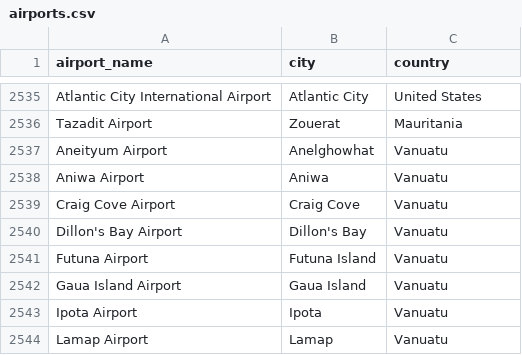
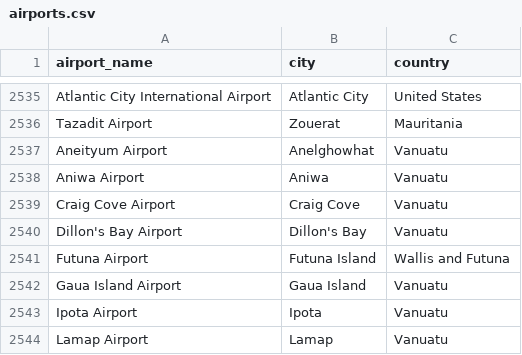
Before and after one commit to IIEnat/Data-Warehousing-2, a CSV file: csv/airports.csv, drawn as a sheet; only a part is shown, gaps mark what is left out; the diff covers the shown part only.

```diff
--- a/csv/airports.csv
+++ b/csv/airports.csv
@@ -2540,3 +2540,3 @@ Craig Cove Airport,Craig Cove,Vanuatu
 Dillon's Bay Airport,Dillon's Bay,Vanuatu
-Futuna Airport,Futuna Island,Vanuatu
+Futuna Airport,Futuna Island,Wallis and Futuna
 Gaua Island Airport,Gaua Island,Vanuatu
```
Also changed, not shown: 30 removed rows and 3 edited cells elsewhere in this file, 9 other files.
